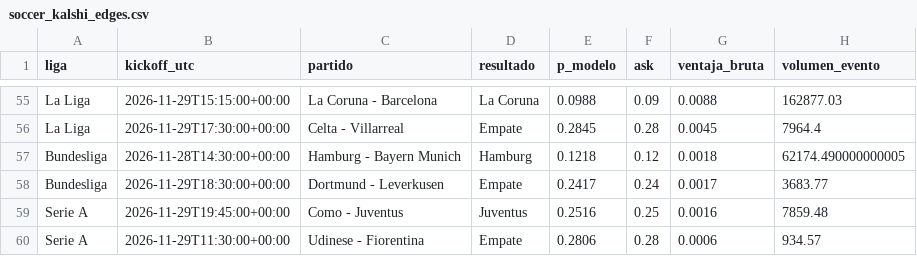
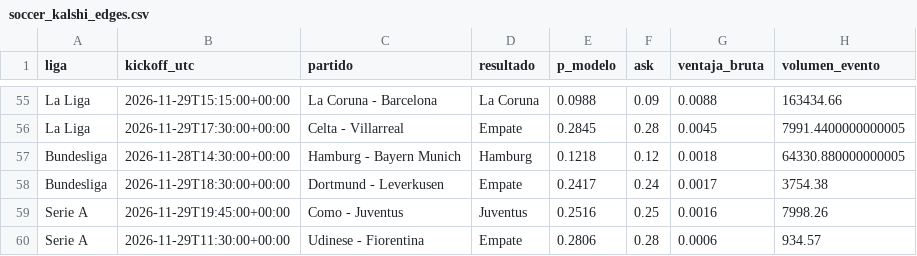
Before and after one commit to gabrielreyesu/mocha-picks, a CSV file: predictions/soccer_kalshi_edges.csv, drawn as a sheet; only a part is shown, gaps mark what is left out; the diff covers the shown part only; the diff names each change by its address in the sheet, - before the commit and + after, or states it on an @@ line.

```diff
--- a/predictions/soccer_kalshi_edges.csv
+++ b/predictions/soccer_kalshi_edges.csv
-H55 (volumen_evento): 162877.03
+H55 (volumen_evento): 163434.66
-H56 (volumen_evento): 7964.4
+H56 (volumen_evento): 7991.4400000000005
-H57 (volumen_evento): 62174.490000000005
+H57 (volumen_evento): 64330.880000000005
-H58 (volumen_evento): 3683.77
+H58 (volumen_evento): 3754.38
-H59 (volumen_evento): 7859.48
+H59 (volumen_evento): 7998.26
```
Also changed, not shown: 3 added rows, 3 removed rows and 43 edited cells elsewhere in this file, predictions/kalshi_snapshots.csv, 3 other files.
